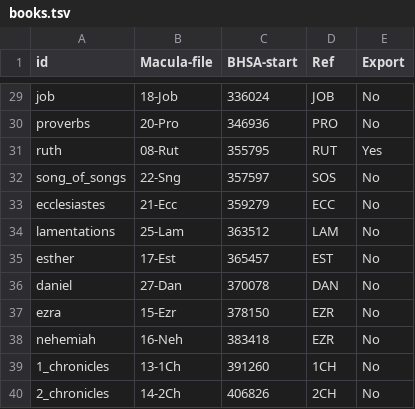
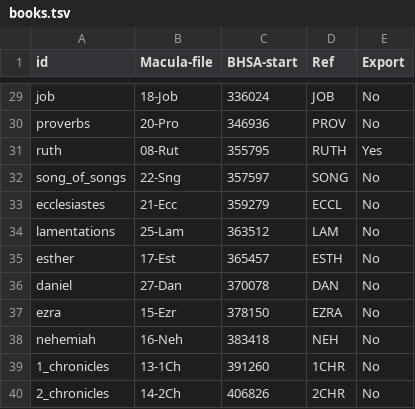
Before and after one commit to mr-martian/hbo-UD, a TSV file: books.tsv, drawn as a sheet; only a part is shown, gaps mark what is left out; the diff covers the shown part only; the diff names each change by its address in the sheet, - before the commit and + after, or states it on an @@ line.

```diff
--- a/books.tsv
+++ b/books.tsv
-D30 (Ref): PRO
+D30 (Ref): PROV
-D31 (Ref): RUT
+D31 (Ref): RUTH
-D32 (Ref): SOS
+D32 (Ref): SONG
-D33 (Ref): ECC
+D33 (Ref): ECCL
-D35 (Ref): EST
+D35 (Ref): ESTH
-D37 (Ref): EZR
+D37 (Ref): EZRA
-D38 (Ref): EZR
+D38 (Ref): NEH
-D39 (Ref): 1CH
+D39 (Ref): 1CHR
-D40 (Ref): 2CH
+D40 (Ref): 2CHR
```
Also changed, not shown: 17 edited cells elsewhere in this file, 4 other files.
